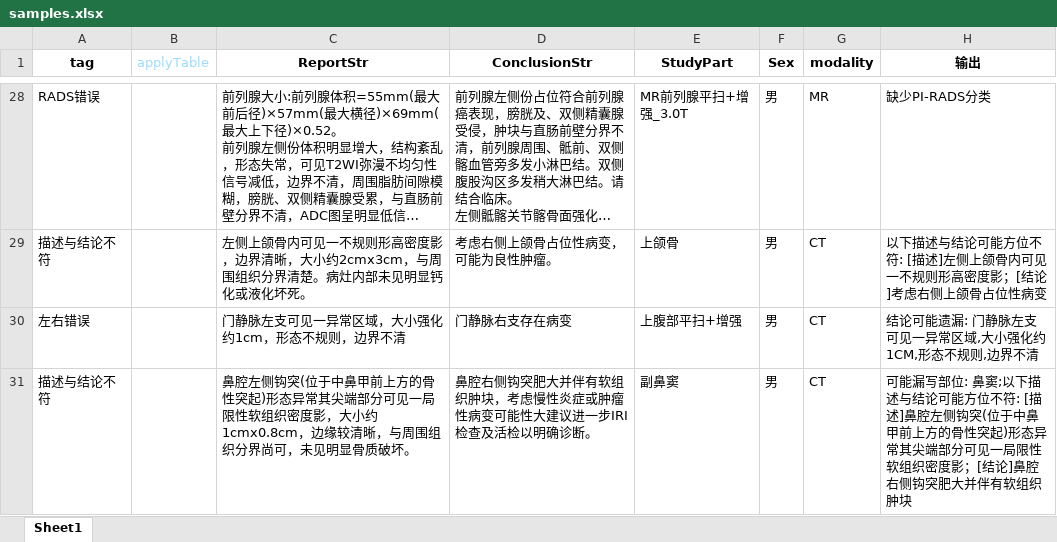
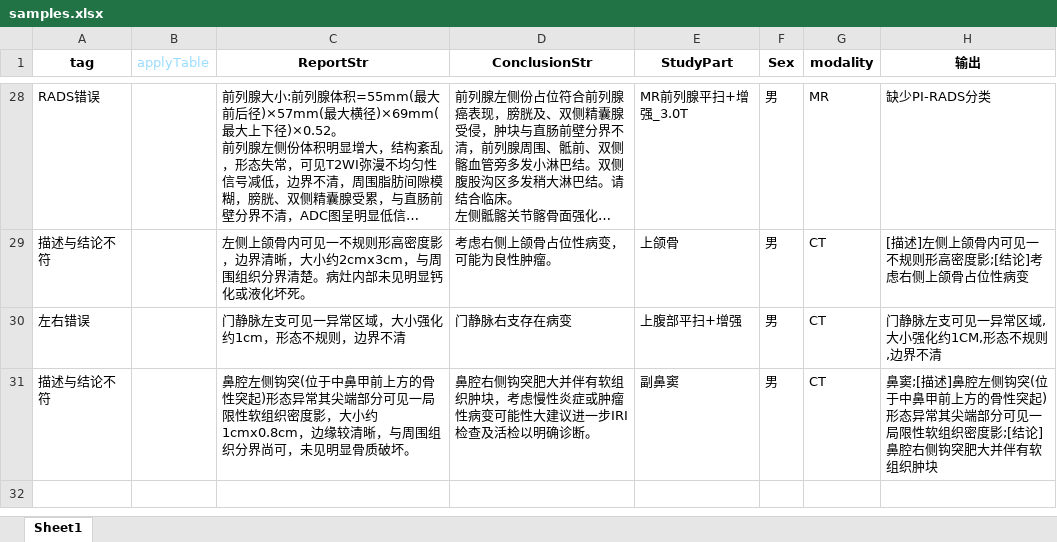
Before and after one commit to szmxwu/reportQC_V2, an Excel workbook: samples.xlsx, sheet Sheet1, drawn as a sheet; only a part is shown, gaps mark what is left out; long unchanged cells end in …; values as stored, in another font and other column widths than the file's, no borders; the diff covers the shown part only; the diff names each change by its address in the sheet, - before the commit and + after, or states it on an @@ line.

```diff
--- a/samples.xlsx (sheet Sheet1)
+++ b/samples.xlsx (sheet Sheet1)
-H29 (输出): 以下描述与结论可能方位不符: [描述]左侧上颌骨内可见一不规则形高密度影；[结论]考…
+H29 (输出): [描述]左侧上颌骨内可见一不规则形高密度影;[结论]考…
-H30 (输出): 结论可能遗漏: 门静脉左支可见一异常区域,大小强化约1CM,形态不规则,边界不清
+H30 (输出): 门静脉左支可见一异常区域,大小强化约1CM,形态不规则,边界不清
-H31 (输出): 可能漏写部位: 鼻窦;以下描述与结论可能方位不符: [描述]鼻腔左侧钩突(位于中鼻甲前上方的骨性突起)形态异常其尖端部分可见一局限性软组织密度影；[结论]鼻…
+H31 (输出): 鼻窦;[描述]鼻腔左侧钩突(位于中鼻甲前上方的骨性突起)形态异常其尖端部分可见一局限性软组织密度影;[结论]鼻…
```
Also changed, not shown: 20 edited cells elsewhere in this sheet, config/knowledgegraph.xlsx, config/knowledgegraph_title.xlsx, 24 other files.
